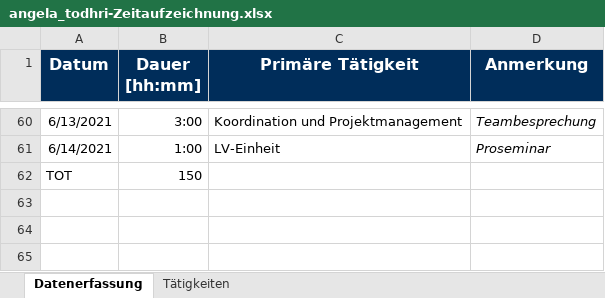
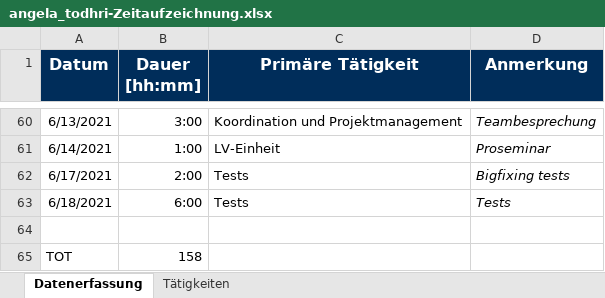
Before and after one commit to merasz/softwareEngineeringProject, an Excel workbook: documents/zeitaufzeichnung/angela_todhri-Zeitaufzeichnung.xlsx, sheet Datenerfassung, drawn as a sheet; only a part is shown, gaps mark what is left out; values as stored, in another font and other column widths than the file's, no borders; addresses are those after the commit; the diff names each change by its address in the sheet, - before the commit and + after, or states it on an @@ line.

Commit message:
update time

```diff
--- a/documents/zeitaufzeichnung/angela_todhri-Zeitaufzeichnung.xlsx (sheet Datenerfassung)
+++ b/documents/zeitaufzeichnung/angela_todhri-Zeitaufzeichnung.xlsx (sheet Datenerfassung)
+row 62: 6/17/2021 | 2:00 | Tests | Bigfixing tests
+row 63: 6/18/2021 | 6:00 | Tests | Tests
+row 64: (empty)
-B65 (Dauer [hh:mm]): 150
+B65 (Dauer [hh:mm]): 158
```
